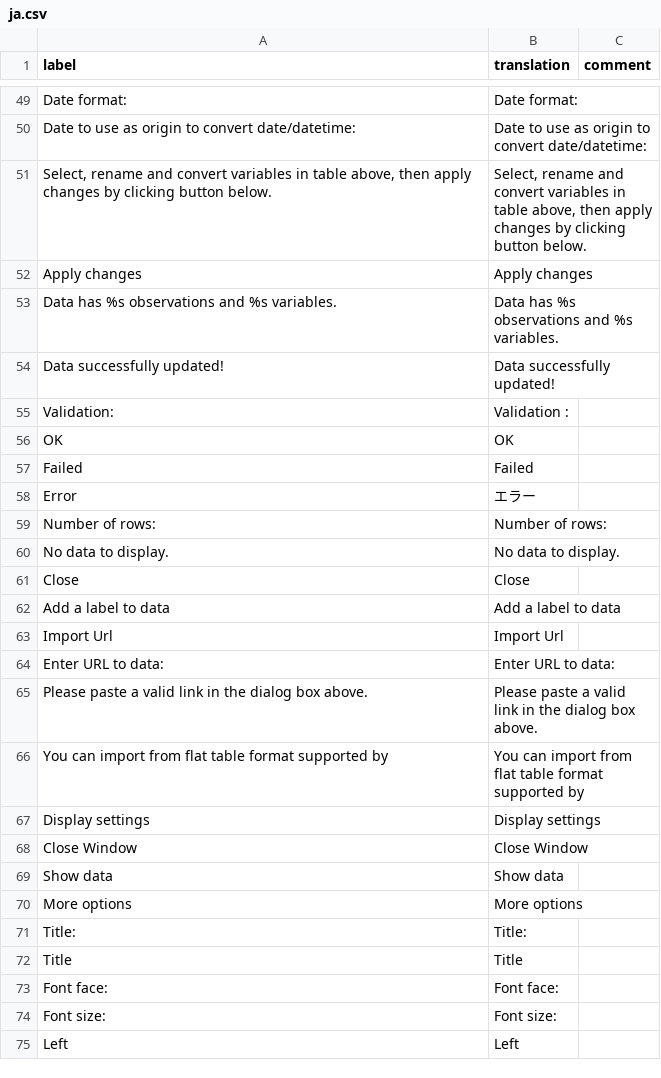
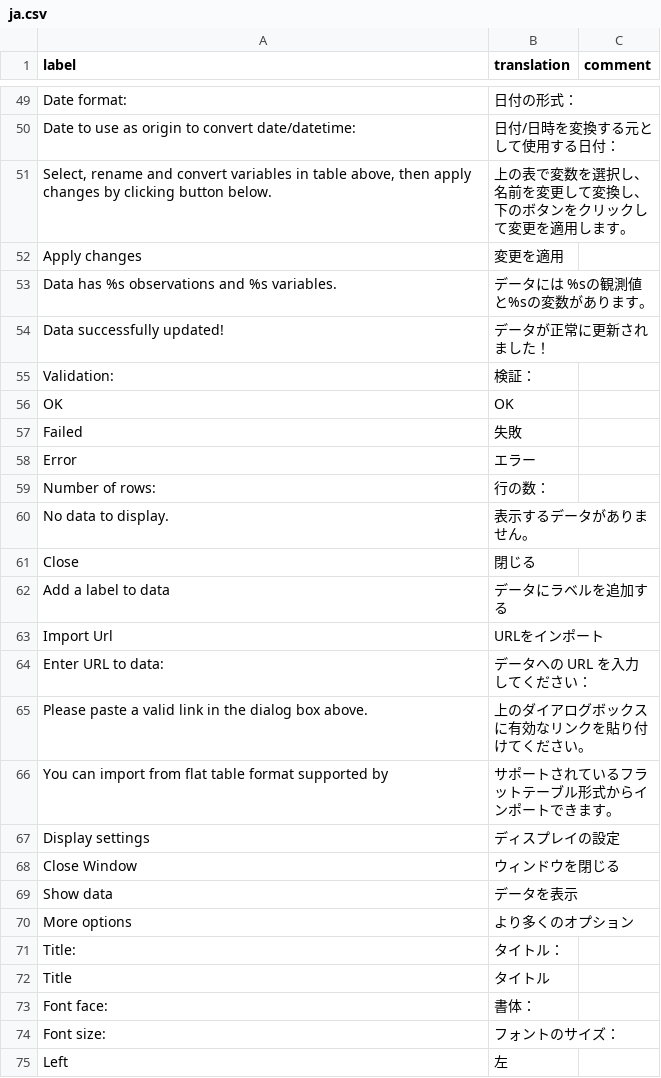
Before and after one commit to kuragehimekurara1/door, a CSV file: inst/app/www/translations/ja.csv, drawn as a sheet; only a part is shown, gaps mark what is left out; the diff covers the shown part only.

```diff
--- a/inst/app/www/translations/ja.csv
+++ b/inst/app/www/translations/ja.csv
@@ -49,27 +49,27 @@ label,translation,comment
-"Date format:","Date format:"
-"Date to use as origin to convert date/datetime:","Date to use as origin to convert date/datetime:"
-"Select, rename and convert variables in table above, then apply changes by clicking button below.","Select, rename and convert variables in table above, then apply changes by clicking button below."
-"Apply changes","Apply changes"
-"Data has %s observations and %s variables.","Data has %s observations and %s variables."
-"Data successfully updated!","Data successfully updated!"
-"Validation:","Validation :"
+"Date format:","日付の形式："
+"Date to use as origin to convert date/datetime:","日付/日時を変換する元として使用する日付："
+"Select, rename and convert variables in table above, then apply changes by clicking button below.","上の表で変数を選択し、名前を変更して変換し、下のボタンをクリックして変更を適用します。"
+"Apply changes","変更を適用"
+"Data has %s observations and %s variables.","データには %sの観測値と%sの変数があります。"
+"Data successfully updated!","データが正常に更新されました！"
+"Validation:","検証："
 "OK","OK"
-"Failed","Failed"
+"Failed","失敗"
 "Error","エラー"
-"Number of rows:","Number of rows:"
-"No data to display.","No data to display."
-"Close","Close"
-"Add a label to data","Add a label to data"
-"Import Url","Import Url"
-"Enter URL to data:","Enter URL to data:"
-"Please paste a valid link in the dialog box above.","Please paste a valid link in the dialog box above."
-"You can import from flat table format supported by","You can import from flat table format supported by"
-"Display settings","Display settings"
-"Close Window","Close Window"
-"Show data","Show data"
-"More options","More options"
-"Title:","Title:"
-"Title","Title"
-"Font face:","Font face:"
-"Font size:","Font size:"
-"Left","Left"
+"Number of rows:","行の数："
+"No data to display.","表示するデータがありません。"
+"Close","閉じる"
+"Add a label to data","データにラベルを追加する"
+"Import Url","URLをインポート"
+"Enter URL to data:","データへの URL を入力してください："
+"Please paste a valid link in the dialog box above.","上のダイアログボックスに有効なリンクを貼り付けてください。"
+"You can import from flat table format supported by","サポートされているフラットテーブル形式からインポートできます。"
+"Display settings","ディスプレイの設定"
+"Close Window","ウィンドウを閉じる"
+"Show data","データを表示"
+"More options","より多くのオプション"
+"Title:","タイトル："
+"Title","タイトル"
+"Font face:","書体："
+"Font size:","フォントのサイズ："
+"Left","左"
```
Also changed, not shown: 79 edited cells elsewhere in this file.
